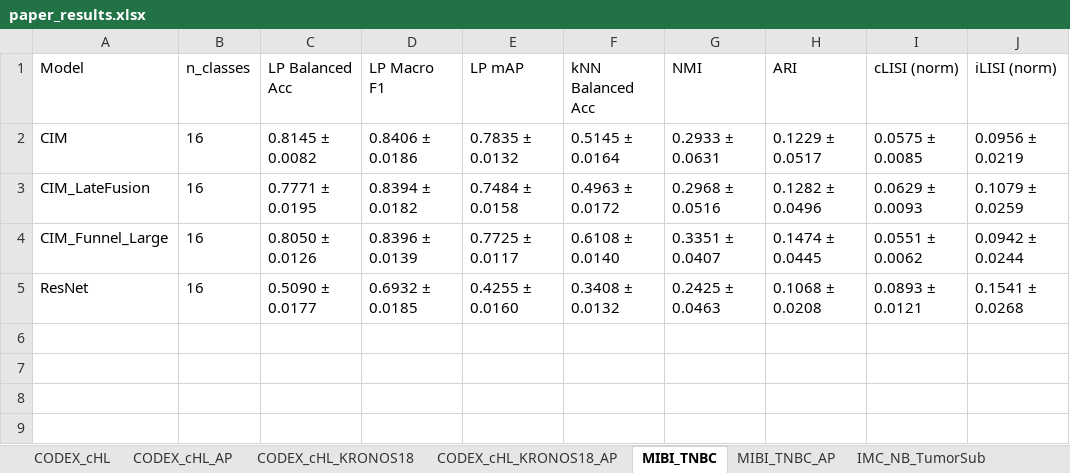
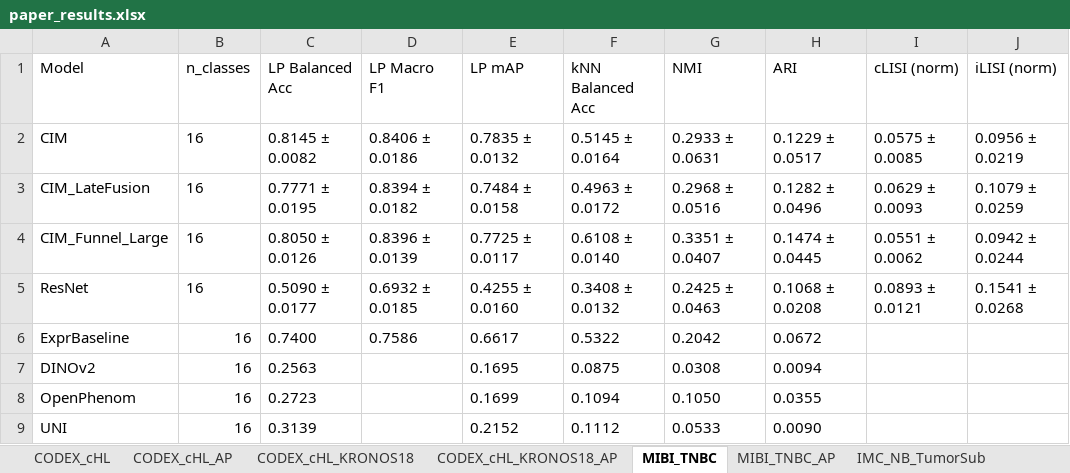
Before and after one commit to SimonBon/MCA, an Excel workbook: paper_results.xlsx, sheet MIBI_TNBC, drawn as a sheet; values as stored, in another font and other column widths than the file's, no borders; the diff names each change by its address in the sheet, - before the commit and + after, or states it on an @@ line.

```diff
--- a/paper_results.xlsx (sheet MIBI_TNBC)
+++ b/paper_results.xlsx (sheet MIBI_TNBC)
+row 6: ExprBaseline | 16 | 0.7400 | 0.7586 | 0.6617 | 0.5322 | 0.2042 | 0.0672
+row 7: DINOv2 | 16 | 0.2563 |  | 0.1695 | 0.0875 | 0.0308 | 0.0094
+row 8: OpenPhenom | 16 | 0.2723 |  | 0.1699 | 0.1094 | 0.1050 | 0.0355
+row 9: UNI | 16 | 0.3139 |  | 0.2152 | 0.1112 | 0.0533 | 0.0090
```
Also changed, not shown: sheet CODEX_cHL, sheet IMC_NB_TumorSub, sheet CODEX_cHL_AP, sheet MIBI_TNBC_AP, sheet IMC_NB_TumorSub_AP, 1 other file.
